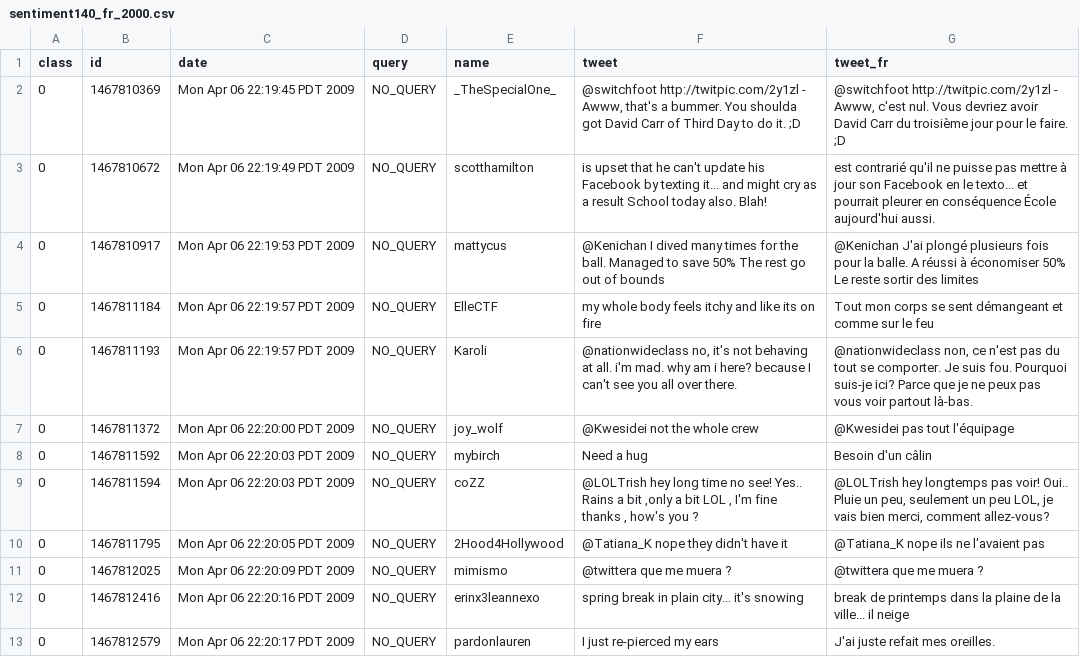
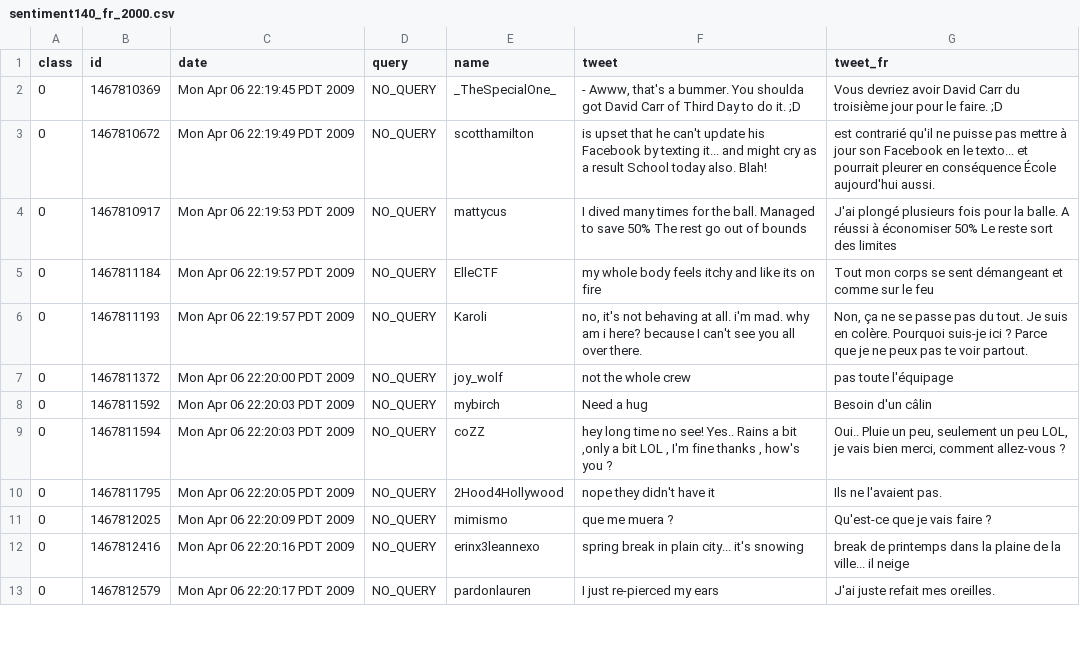
Before and after one commit to GuillaumeDeSaintEtienne/LEIA, a CSV file: sentiment140_fr_2000.csv, drawn as a sheet; only a part is shown; the diff covers the shown part only.

```diff
--- a/sentiment140_fr_2000.csv
+++ b/sentiment140_fr_2000.csv
@@ -1,4 +1,4 @@
 class,id,date,query,name,tweet,tweet_fr
-0,1467810369,Mon Apr 06 22:19:45 PDT 2009,NO_QUERY,_TheSpecialOne_,"@switchfoot http://twitpic.com/2y1zl - Awww, that's a bummer.  You shoulda got David Carr of Third Day to do it. ;D","@switchfoot http://twitpic.com/2y1zl - Awww, c'est nul. Vous devriez avoir David Carr du troisième jour pour le faire. ;D"
+0,1467810369,Mon Apr 06 22:19:45 PDT 2009,NO_QUERY,_TheSpecialOne_,"- Awww, that's a bummer.  You shoulda got David Carr of Third Day to do it. ;D",Vous devriez avoir David Carr du troisième jour pour le faire. ;D
 0,1467810672,Mon Apr 06 22:19:49 PDT 2009,NO_QUERY,scotthamilton,is upset that he can't update his Facebook by texting it... and might cry as a result  School today also. Blah!,est contrarié qu'il ne puisse pas mettre à jour son Facebook en le texto... et pourrait pleurer en conséquence École aujourd'hui aussi.
-0,1467810917,Mon Apr 06 22:19:53 PDT 2009,NO_QUERY,mattycus,@Kenichan I dived many times for the ball. Managed to save 50%  The rest go out of bounds,@Kenichan J'ai plongé plusieurs fois pour la balle. A réussi à économiser 50% Le reste sortir des limites
+0,1467810917,Mon Apr 06 22:19:53 PDT 2009,NO_QUERY,mattycus,I dived many times for the ball. Managed to save 50%  The rest go out of bounds,J'ai plongé plusieurs fois pour la balle. A réussi à économiser 50% Le reste sort des limites
@@ -6,2 +6,2 @@ class,id,date,query,name,tweet,tweet_fr
-0,1467811193,Mon Apr 06 22:19:57 PDT 2009,NO_QUERY,Karoli,"@nationwideclass no, it's not behaving at all. i'm mad. why am i here? because I can't see you all over there. ","@nationwideclass non, ce n'est pas du tout se comporter. Je suis fou. Pourquoi suis-je ici? Parce que je ne peux pas vous voir partout là-bas."
-0,1467811372,Mon Apr 06 22:20:00 PDT 2009,NO_QUERY,joy_wolf,@Kwesidei not the whole crew ,@Kwesidei pas tout l'équipage
+0,1467811193,Mon Apr 06 22:19:57 PDT 2009,NO_QUERY,Karoli,"no, it's not behaving at all. i'm mad. why am i here? because I can't see you all over there.","Non, ça ne se passe pas du tout. Je suis en colère. Pourquoi suis-je ici ? Parce que je ne peux pas te voir partout."
+0,1467811372,Mon Apr 06 22:20:00 PDT 2009,NO_QUERY,joy_wolf,not the whole crew,pas toute l'équipage
@@ -9,3 +9,3 @@ class,id,date,query,name,tweet,tweet_fr
-0,1467811594,Mon Apr 06 22:20:03 PDT 2009,NO_QUERY,coZZ,"@LOLTrish hey  long time no see! Yes.. Rains a bit ,only a bit  LOL , I'm fine thanks , how's you ?","@LOLTrish hey longtemps pas voir! Oui.. Pluie un peu, seulement un peu LOL, je vais bien merci, comment allez-vous?"
-0,1467811795,Mon Apr 06 22:20:05 PDT 2009,NO_QUERY,2Hood4Hollywood,@Tatiana_K nope they didn't have it ,@Tatiana_K nope ils ne l'avaient pas
-0,1467812025,Mon Apr 06 22:20:09 PDT 2009,NO_QUERY,mimismo,@twittera que me muera ? ,@twittera que me muera ?
+0,1467811594,Mon Apr 06 22:20:03 PDT 2009,NO_QUERY,coZZ,"hey  long time no see! Yes.. Rains a bit ,only a bit  LOL , I'm fine thanks , how's you ?","Oui.. Pluie un peu, seulement un peu LOL, je vais bien merci, comment allez-vous ?"
+0,1467811795,Mon Apr 06 22:20:05 PDT 2009,NO_QUERY,2Hood4Hollywood,nope they didn't have it,Ils ne l'avaient pas.
+0,1467812025,Mon Apr 06 22:20:09 PDT 2009,NO_QUERY,mimismo,que me muera ?,Qu'est-ce que je vais faire ?
```
Also changed, not shown: 76 edited cells elsewhere in this file, 1 other file.
